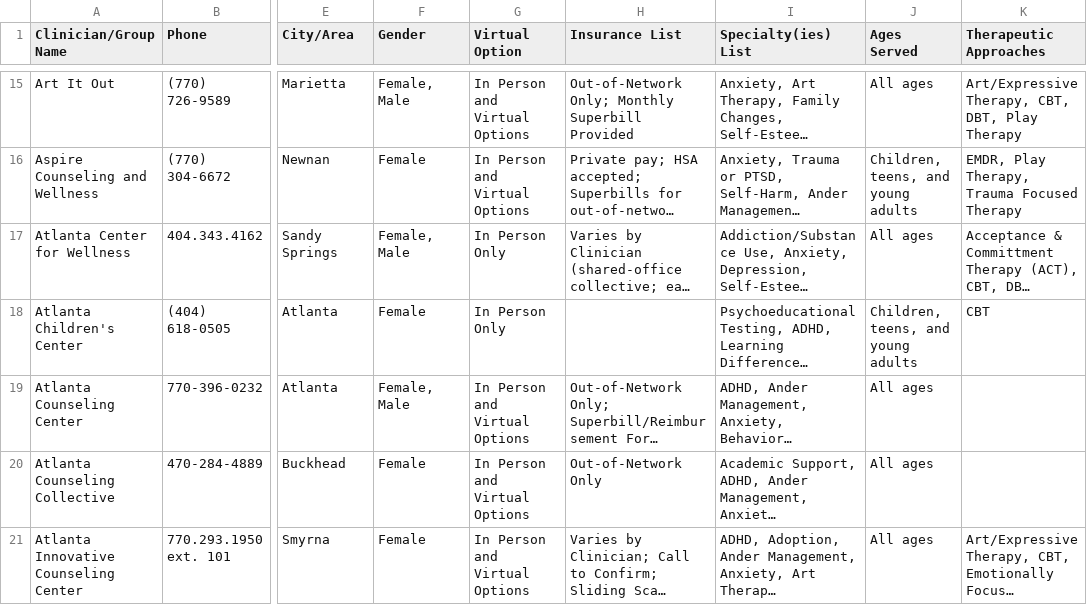
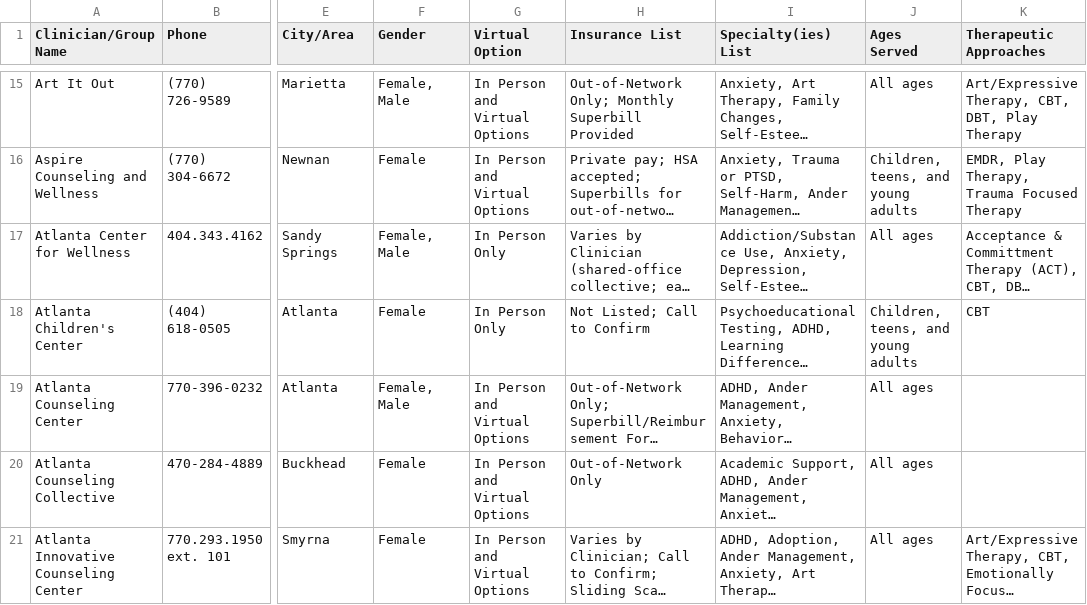
Before and after one commit to WACounseling/Counseling-Directory, a CSV file: data/directory.csv, drawn as a sheet; only a part is shown, gaps mark what is left out; long unchanged cells end in …; the diff covers the shown part only; the diff names each change by its address in the sheet, - before the commit and + after, or states it on an @@ line.

```diff
--- a/data/directory.csv
+++ b/data/directory.csv
-H18 (Insurance List): (empty)
+H18 (Insurance List): Not Listed; Call to Confirm
```
Also changed, not shown: 5 removed rows and 54 edited cells elsewhere in this file, 2 other files.
